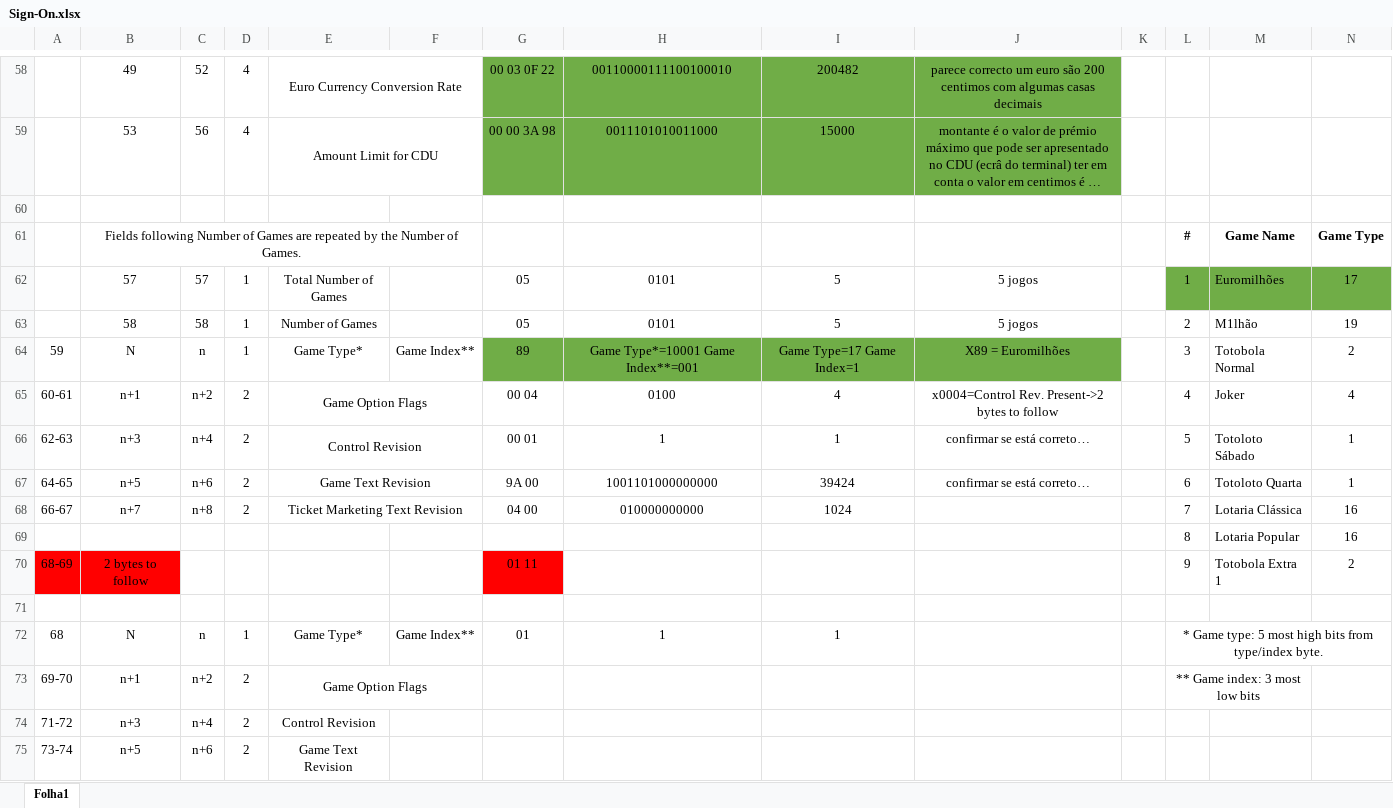
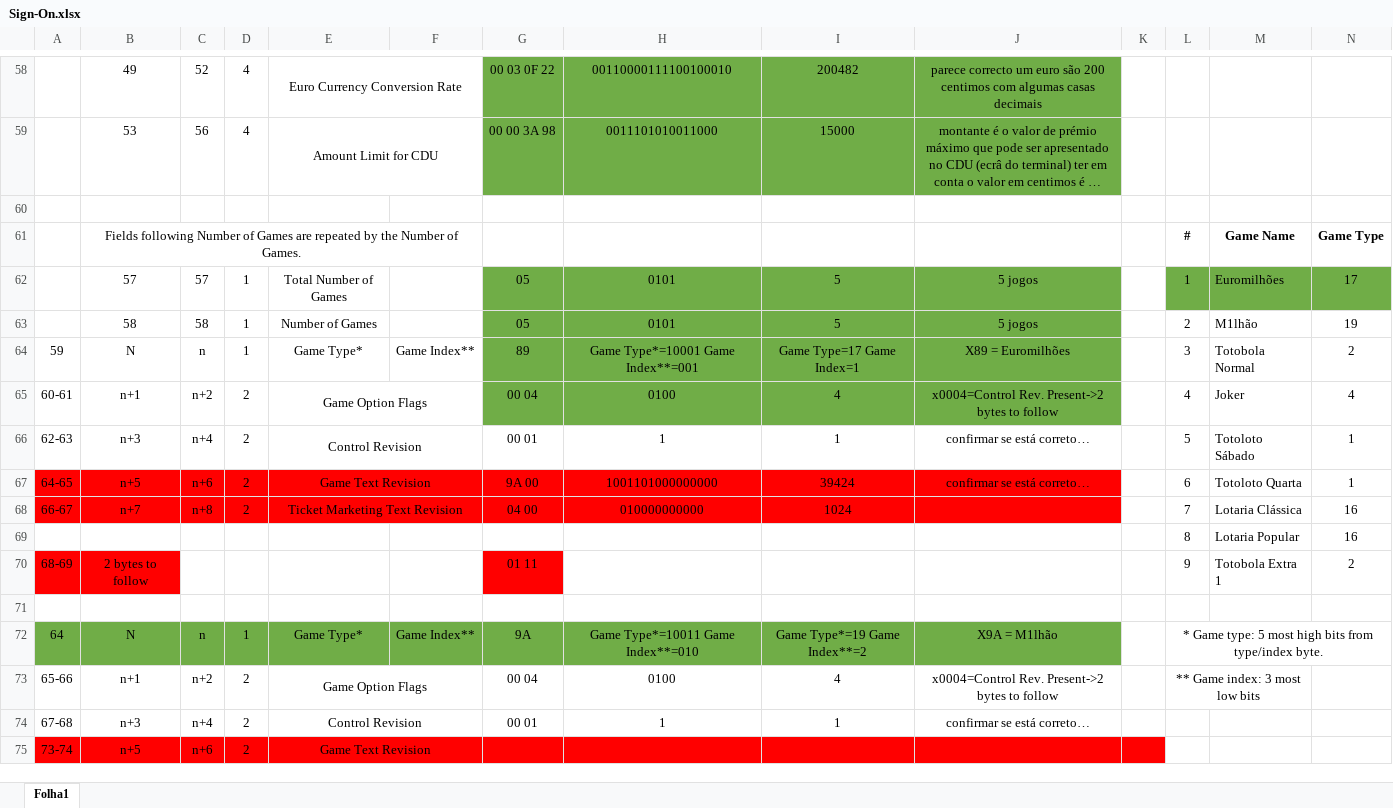
Before and after one commit to HCorte/Millennium, an Excel workbook: New Terminals/Sign-on/Sign-On.xlsx, sheet Folha1, drawn as a sheet; only a part is shown, gaps mark what is left out; long unchanged cells end in …; values as stored, in another font and other column widths than the file's, no borders; charts and pictures not drawn; removed rows and columns are numbered as before the commit, all else as after; rows hold the shown columns only; the diff covers the shown part only; the diff names each change by its address in the sheet, - before the commit and + after, or states it on an @@ line.

```diff
--- a/New Terminals/Sign-on/Sign-On.xlsx (sheet Folha1)
+++ b/New Terminals/Sign-on/Sign-On.xlsx (sheet Folha1)
-G62:J63 fill: none
+G62:J63 fill: #70AD47
-G65:J65 fill: none
+G65:J65 fill: #70AD47
-A67:J68 fill: none
+A67:J68 fill: #FF0000
-A72: 68
+A72: 64
-A72:J72 fill: none
+A72:J72 fill: #70AD47
-G72: 01
+G72: 9A
-H72: 1
+H72: Game Type*=10011 Game Index**=010
-I72: 1
+I72: Game Type*=19 Game Index**=2
-J72: (empty)
+J72: X9A = M1lhão
-A73: 69-70
+A73: 65-66
-G73: (empty)
+G73: 00 04
-H73: (empty)
+H73: 0100
-I73: (empty)
+I73: 4
-J73: (empty)
+J73: x0004=Control Rev. Present->2 bytes to follow
-row 74: 71-72 | n+3 | n+4 | 2 | Control Revision
+row 74: 67-68 | n+3 | n+4 | 2 | Control Revision |  | 00 01 | 1 | 1 | confirmar se está correto…
-A75:K75 fill: none
+A75:K75 fill: #FF0000
+E75:F75 merged
```
Also changed, not shown: 71 added rows, 10 edited cells, cell formats and merged cells elsewhere in this sheet, charts or pictures, Millennium_Important_Documentation/MILL_DATA_STRUCTURES_igs_V2_2020(DRAFT).xlsx, 2 other files.
